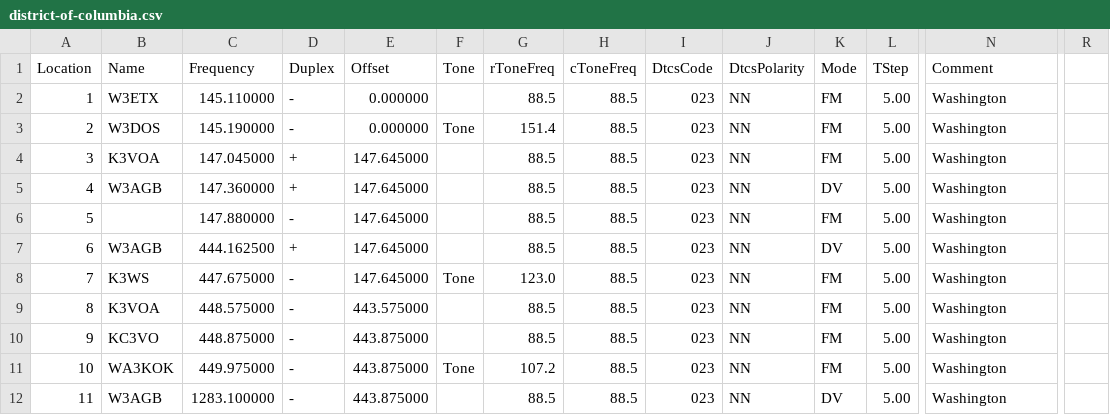
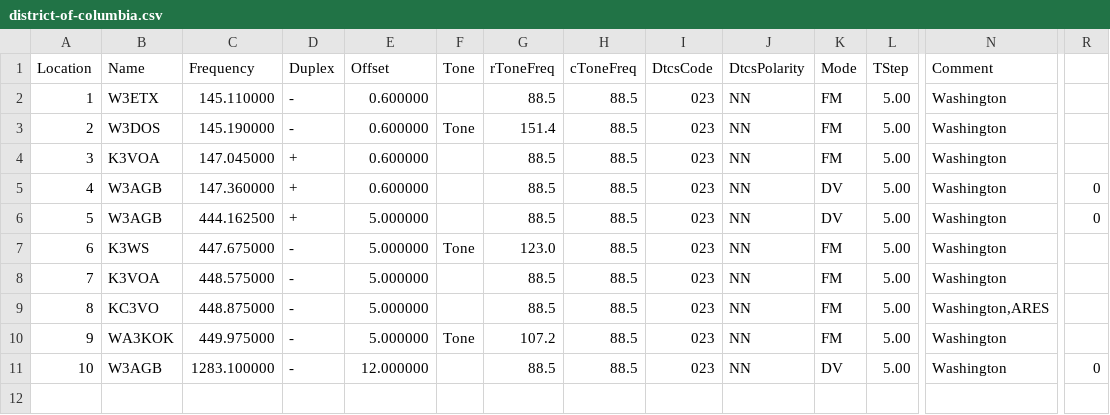
Before and after one commit to haxwithaxe/chirp-config, a CSV file: generic/repeaters/DC/district-of-columbia.csv, drawn as a sheet; only a part is shown, gaps mark what is left out; removed rows and columns are numbered as before the commit, all else as after; rows hold the shown columns only; the diff names each change by its address in the sheet, - before the commit and + after, or states it on an @@ line.

```diff
--- a/generic/repeaters/DC/district-of-columbia.csv
+++ b/generic/repeaters/DC/district-of-columbia.csv
-E2:E3 (Offset): 0.000000
+E2:E3 (Offset): 0.600000
-E4:E5 (Offset): 147.645000
+E4:E5 (Offset): 0.600000
-R5: (empty)
+R5: 0
-row 6: 5 |  | 147.880000 | - | 147.645000 |  | 88.5 | 88.5 | 023 | NN | FM | 5.00 | Washington
@@ column A (Location) renumbered from row 6 down @@
-E6:E7 (Offset): 147.645000
+E6:E7 (Offset): 5.000000
-R6: (empty)
+R6: 0
-E8 (Offset): 443.575000
+E8 (Offset): 5.000000
-E9:E10 (Offset): 443.875000
+E9:E10 (Offset): 5.000000
-N9 (Comment): Washington
+N9 (Comment): Washington,ARES
-E11 (Offset): 443.875000
+E11 (Offset): 12.000000
-R11: (empty)
+R11: 0
```
Also changed, not shown: generic/repeaters/MD/montgomery-county.csv, generic/repeaters/MD/prince-georges-county.csv, 1 other file.
